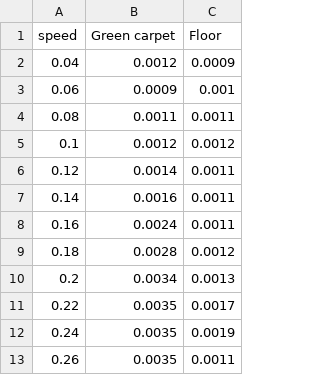
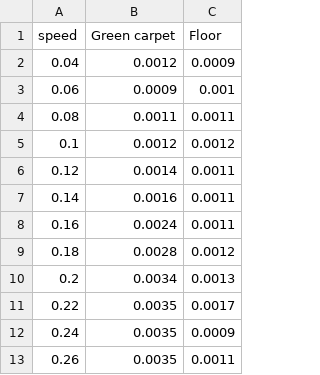
Before and after one commit to sohanjs111/robots-speed-model, a CSV file: Dataset/Turtlebot3.csv, drawn as a sheet.

Commit message:
Updated the dataset

```diff
--- a/Dataset/Turtlebot3.csv
+++ b/Dataset/Turtlebot3.csv
@@ -11,3 +11,3 @@ speed,Green carpet,Floor
 0.22,0.0035,0.0017
-0.24,0.0035,0.0019
+0.24,0.0035,0.0009
 0.26,0.0035,0.0011
```
